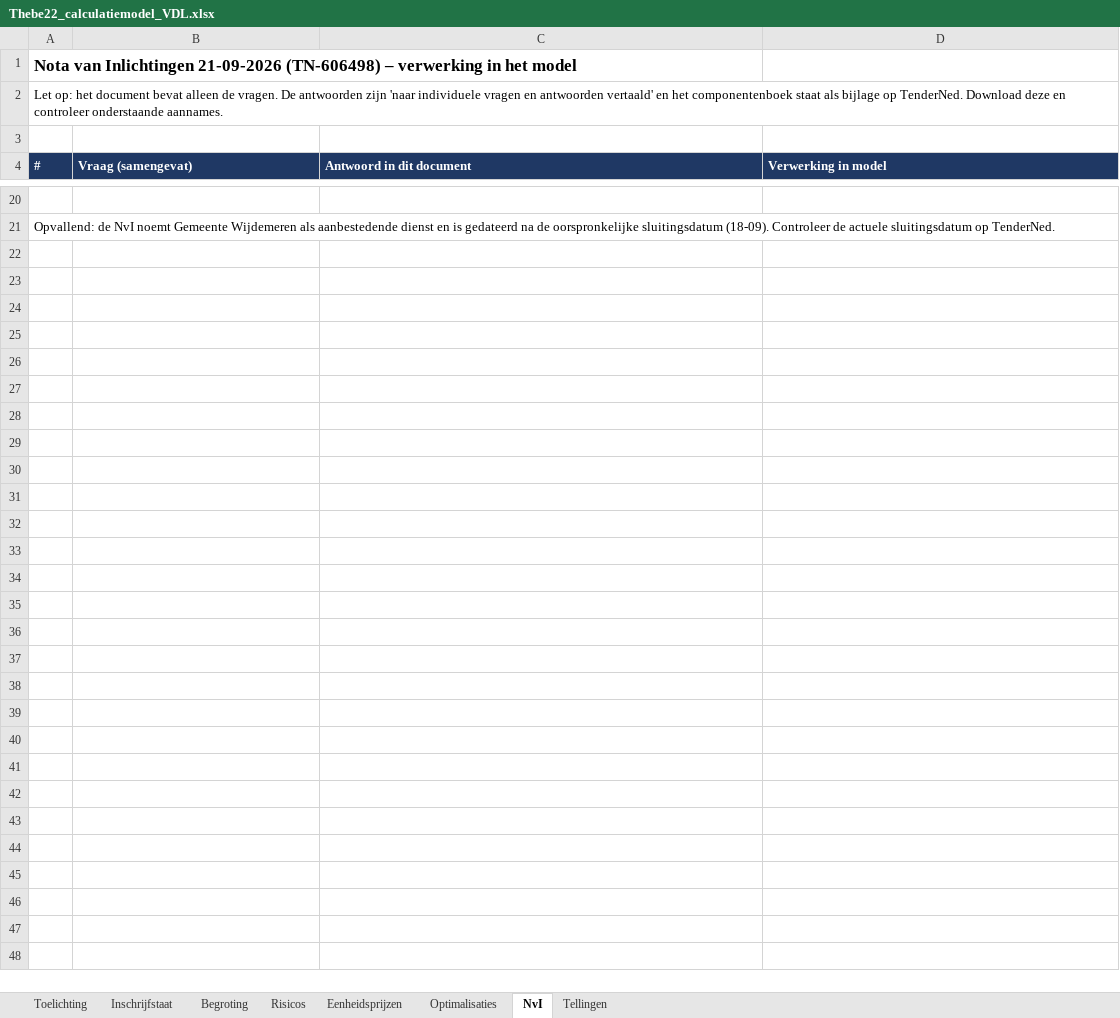
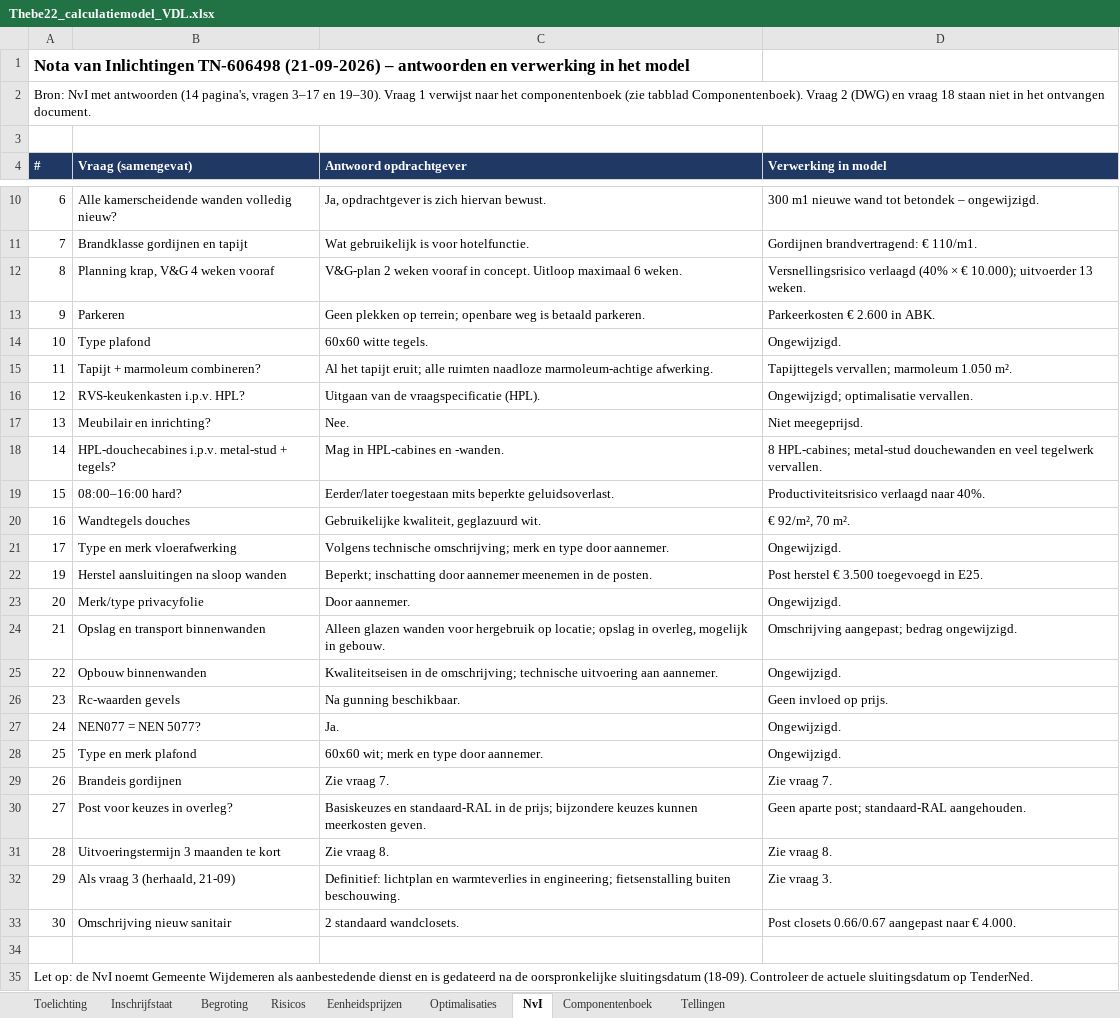
Before and after one commit to Timvanderlugt/Aanbesteding-Thebe, an Excel workbook: calculatie/Thebe22_calculatiemodel_VDL.xlsx, sheet NvI, drawn as a sheet; only a part is shown, gaps mark what is left out; values as stored, in another font and other column widths than the file's, no borders; the diff covers the shown part only; the diff names each change by its address in the sheet, - before the commit and + after, or states it on an @@ line.

```diff
--- a/calculatie/Thebe22_calculatiemodel_VDL.xlsx (sheet NvI)
+++ b/calculatie/Thebe22_calculatiemodel_VDL.xlsx (sheet NvI)
+sheet tab: Componentenboek
@@ column A (#) renumbered from row 1 down @@
-C4: Antwoord in dit document
+C4: Antwoord opdrachtgever
+row 10: 6 | Alle kamerscheidende wanden volledig nieuw? | Ja, opdrachtgever is zich hiervan bewust. | 300 m1 nieuwe wand tot betondek – ongewijzigd.
+row 11: 7 | Brandklasse gordijnen en tapijt | Wat gebruikelijk is voor hotelfunctie. | Gordijnen brandvertragend: € 110/m1.
+row 12: 8 | Planning krap, V&G 4 weken vooraf | V&G-plan 2 weken vooraf in concept. Uitloop maximaal 6 weken. | Versnellingsrisico verlaagd (40% × € 10.000); uitvoerder 13 weken.
+row 13: 9 | Parkeren | Geen plekken op terrein; openbare weg is betaald parkeren. | Parkeerkosten € 2.600 in ABK.
+row 14: 10 | Type plafond | 60x60 witte tegels. | Ongewijzigd.
+row 15: 11 | Tapijt + marmoleum combineren? | Al het tapijt eruit; alle ruimten naadloze marmoleum-achtige afwerking. | Tapijttegels vervallen; marmoleum 1.050 m².
+row 16: 12 | RVS-keukenkasten i.p.v. HPL? | Uitgaan van de vraagspecificatie (HPL). | Ongewijzigd; optimalisatie vervallen.
+row 17: 13 | Meubilair en inrichting? | Nee. | Niet meegeprijsd.
+row 18: 14 | HPL-douchecabines i.p.v. metal-stud + tegels? | Mag in HPL-cabines en -wanden. | 8 HPL-cabines; metal-stud douchewanden en veel tegelwerk vervallen.
+row 19: 15 | 08:00–16:00 hard? | Eerder/later toegestaan mits beperkte geluidsoverlast. | Productiviteitsrisico verlaagd naar 40%.
+row 20: 16 | Wandtegels douches | Gebruikelijke kwaliteit, geglazuurd wit. | € 92/m², 70 m².
+row 21: 17 | Type en merk vloerafwerking | Volgens technische omschrijving; merk en type door aannemer. | Ongewijzigd.
+row 22: 19 | Herstel aansluitingen na sloop wanden | Beperkt; inschatting door aannemer meenemen in de posten. | Post herstel € 3.500 toegevoegd in E25.
+row 23: 20 | Merk/type privacyfolie | Door aannemer. | Ongewijzigd.
+row 24: 21 | Opslag en transport binnenwanden | Alleen glazen wanden voor hergebruik op locatie; opslag in overleg, mogelijk in gebouw. | Omschrijving aangepast; bedrag ongewijzigd.
+row 25: 22 | Opbouw binnenwanden | Kwaliteitseisen in de omschrijving; technische uitvoering aan aannemer. | Ongewijzigd.
+row 26: 23 | Rc-waarden gevels | Na gunning beschikbaar. | Geen invloed op prijs.
+row 27: 24 | NEN077 = NEN 5077? | Ja. | Ongewijzigd.
+row 28: 25 | Type en merk plafond | 60x60 wit; merk en type door aannemer. | Ongewijzigd.
+row 29: 26 | Brandeis gordijnen | Zie vraag 7. | Zie vraag 7.
+row 30: 27 | Post voor keuzes in overleg? | Basiskeuzes en standaard-RAL in de prijs; bijzondere keuzes kunnen meerkosten geven. | Geen aparte post; standaard-RAL aangehouden.
+row 31: 28 | Uitvoeringstermijn 3 maanden te kort | Zie vraag 8. | Zie vraag 8.
+row 32: 29 | Als vraag 3 (herhaald, 21-09) | Definitief: lichtplan en warmteverlies in engineering; fietsenstalling buiten beschouwing. | Zie vraag 3.
+row 33: 30 | Omschrijving nieuw sanitair | 2 standaard wandclosets. | Post closets 0.66/0.67 aangepast naar € 4.000.
```
Also changed, not shown: 5 added rows and 15 removed rows elsewhere in this sheet, sheet Begroting, sheet Inschrijfstaat, sheet Risicos, sheet Optimalisaties, sheet Toelichting.
